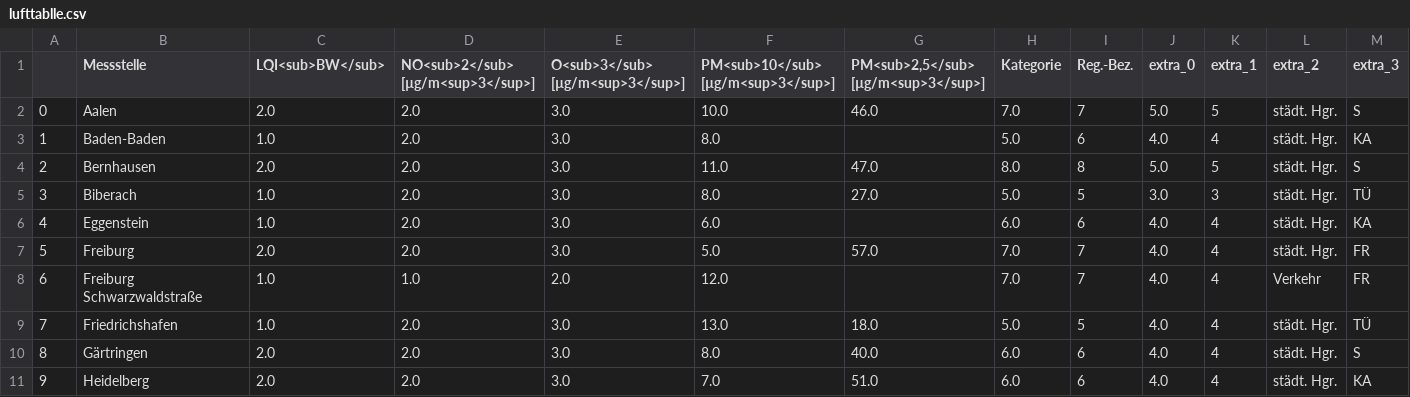
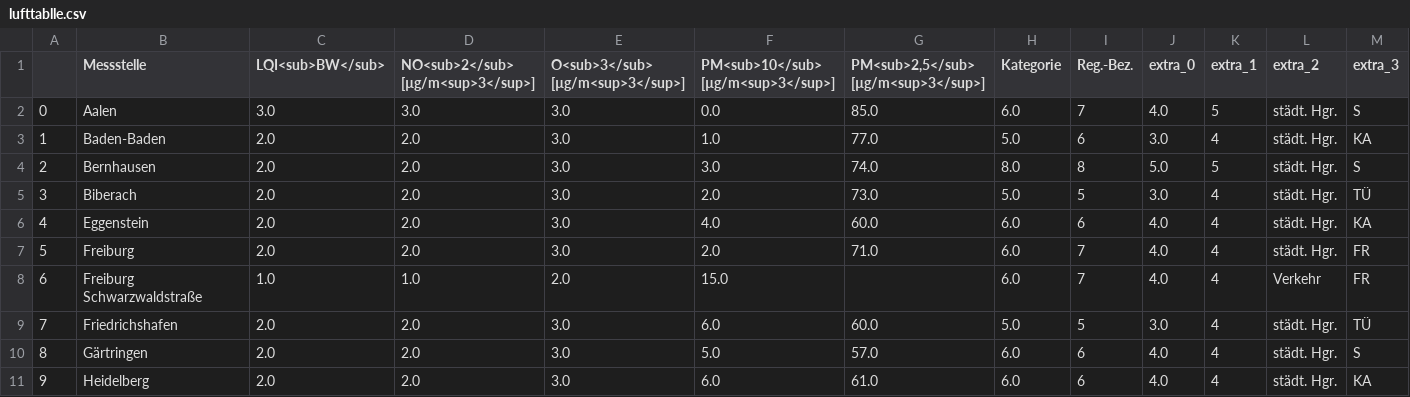
Before and after one commit to Sprossenboxer/feinstaub_bw, a CSV file: lufttablle.csv, drawn as a sheet; only a part is shown; the diff covers the shown part only.

```diff
--- a/lufttablle.csv
+++ b/lufttablle.csv
@@ -1,11 +1,11 @@
 ,Messstelle,LQI<sub>BW</sub>,NO<sub>2</sub> [µg/m<sup>3</sup>],O<sub>3</sub> [µg/m<sup>3</sup>],PM<sub>10</sub> [µg/m<sup>3</sup>],"PM<sub>2,5</sub> [µg/m<sup>3</sup>]",Kategorie,Reg.-Bez.,extra_0,extra_1,extra_2,extra_3
-0,Aalen,2.0,2.0,3.0,10.0,46.0,7.0,7,5.0,5,städt. Hgr.,S
-1,Baden-Baden,1.0,2.0,3.0,8.0,,5.0,6,4.0,4,städt. Hgr.,KA
-2,Bernhausen,2.0,2.0,3.0,11.0,47.0,8.0,8,5.0,5,städt. Hgr.,S
-3,Biberach,1.0,2.0,3.0,8.0,27.0,5.0,5,3.0,3,städt. Hgr.,TÜ
-4,Eggenstein,1.0,2.0,3.0,6.0,,6.0,6,4.0,4,städt. Hgr.,KA
-5,Freiburg,2.0,2.0,3.0,5.0,57.0,7.0,7,4.0,4,städt. Hgr.,FR
-6,Freiburg Schwarzwaldstraße,1.0,1.0,2.0,12.0,,7.0,7,4.0,4,Verkehr,FR
-7,Friedrichshafen,1.0,2.0,3.0,13.0,18.0,5.0,5,4.0,4,städt. Hgr.,TÜ
-8,Gärtringen,2.0,2.0,3.0,8.0,40.0,6.0,6,4.0,4,städt. Hgr.,S
-9,Heidelberg,2.0,2.0,3.0,7.0,51.0,6.0,6,4.0,4,städt. Hgr.,KA
+0,Aalen,3.0,3.0,3.0,0.0,85.0,6.0,7,4.0,5,städt. Hgr.,S
+1,Baden-Baden,2.0,2.0,3.0,1.0,77.0,5.0,6,3.0,4,städt. Hgr.,KA
+2,Bernhausen,2.0,2.0,3.0,3.0,74.0,8.0,8,5.0,5,städt. Hgr.,S
+3,Biberach,2.0,2.0,3.0,2.0,73.0,5.0,5,3.0,4,städt. Hgr.,TÜ
+4,Eggenstein,2.0,2.0,3.0,4.0,60.0,6.0,6,4.0,4,städt. Hgr.,KA
+5,Freiburg,2.0,2.0,3.0,2.0,71.0,6.0,7,4.0,4,städt. Hgr.,FR
+6,Freiburg Schwarzwaldstraße,1.0,1.0,2.0,15.0,,6.0,7,4.0,4,Verkehr,FR
+7,Friedrichshafen,2.0,2.0,3.0,6.0,60.0,5.0,5,3.0,4,städt. Hgr.,TÜ
+8,Gärtringen,2.0,2.0,3.0,5.0,57.0,6.0,6,4.0,4,städt. Hgr.,S
+9,Heidelberg,2.0,2.0,3.0,6.0,61.0,6.0,6,4.0,4,städt. Hgr.,KA
```
Also changed, not shown: 79 edited cells elsewhere in this file.
